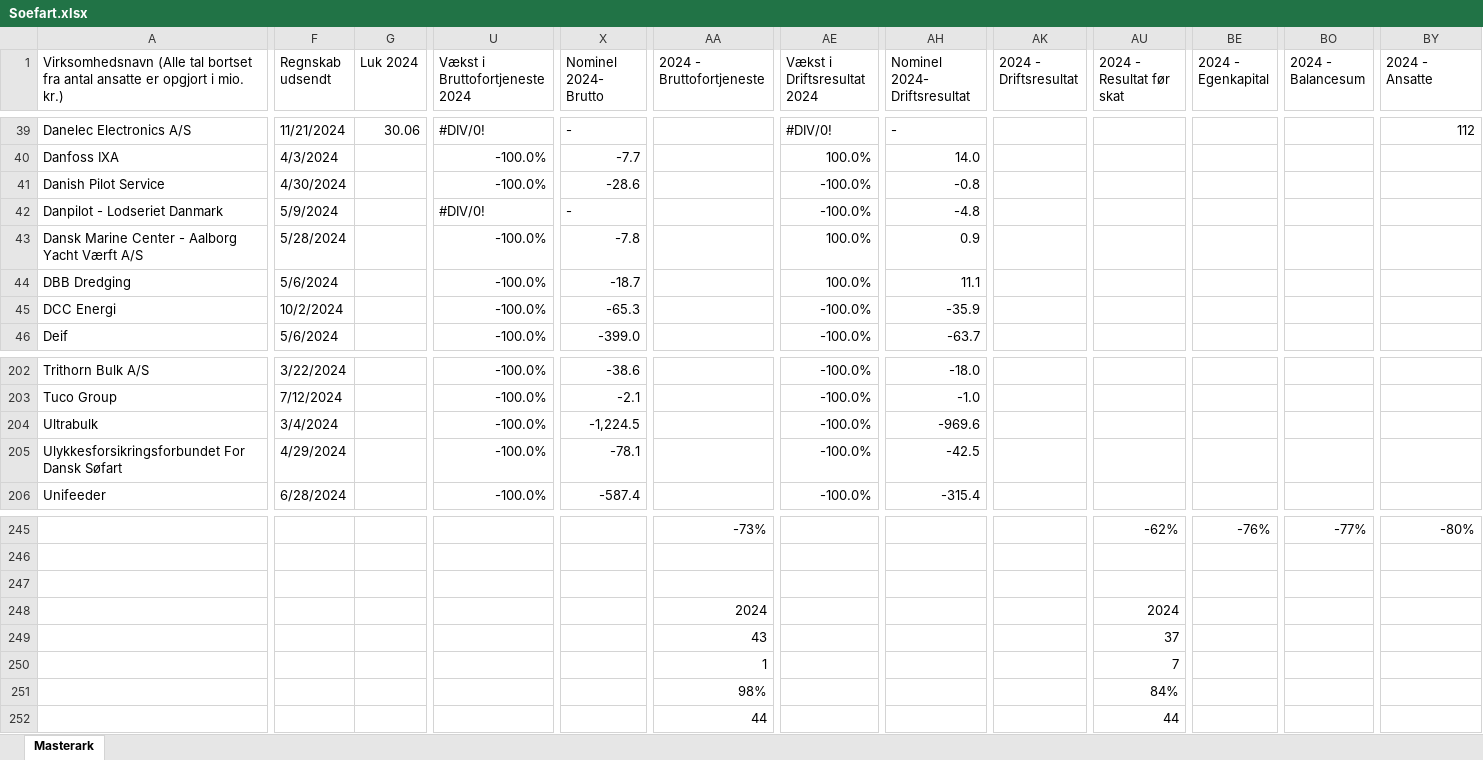
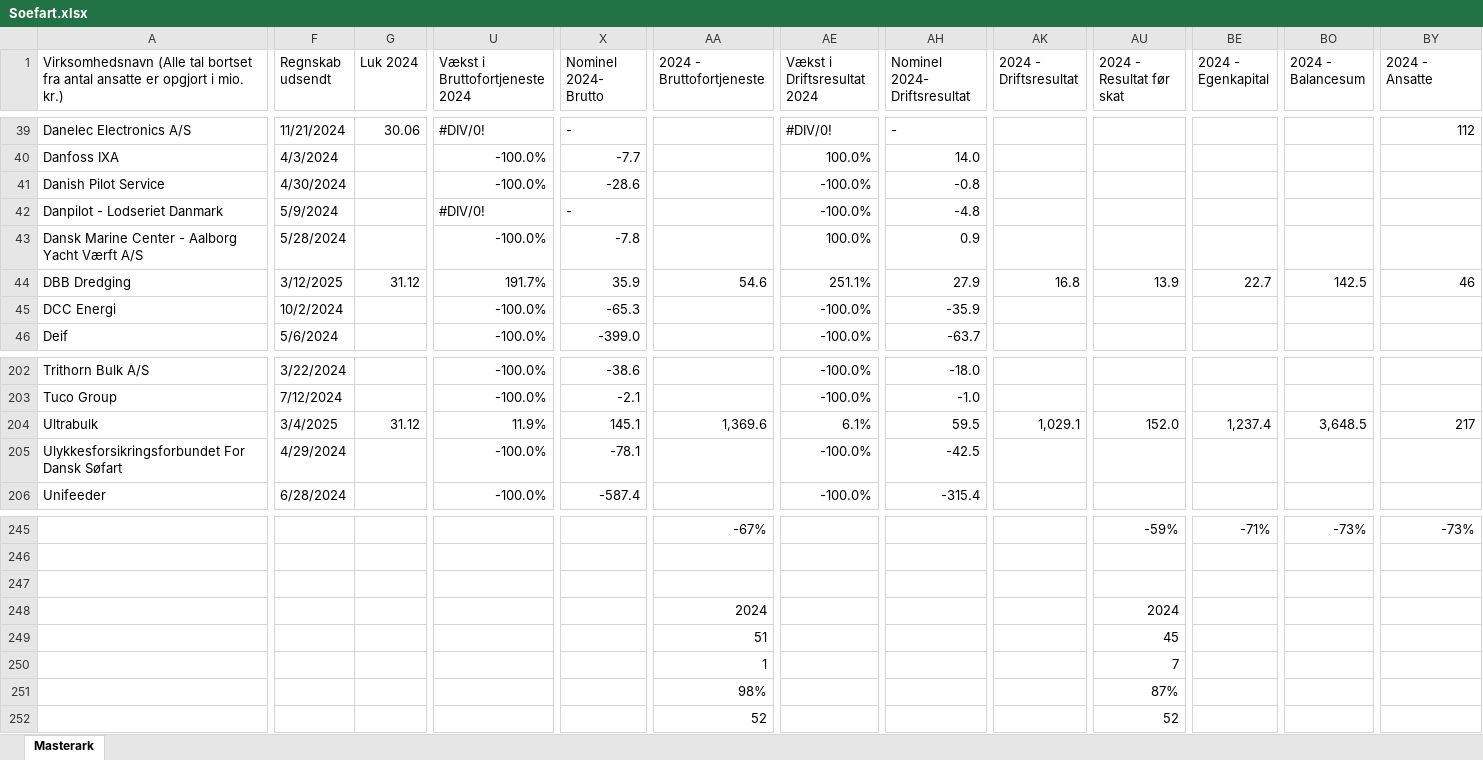
Before and after one commit to NordiskeAnalysen/MasterArks, an Excel workbook: Soefart.xlsx, sheet Masterark, drawn as a sheet; only a part is shown, gaps mark what is left out; values as stored, in another font and other column widths than the file's, no cell formats; charts and pictures and conditional formats and table styles not drawn; the diff covers the shown part only; the diff names each change by its address in the sheet, - before the commit and + after, or states it on an @@ line.

```diff
--- a/Soefart.xlsx (sheet Masterark)
+++ b/Soefart.xlsx (sheet Masterark)
-F44 (Regnskab udsendt): 5/6/2024
+F44 (Regnskab udsendt): 3/12/2025
-G44 (Luk 2024): (empty)
+G44 (Luk 2024): 31.12
-U44 (Vækst i Bruttofortjeneste 2024): -100.0%
+U44 (Vækst i Bruttofortjeneste 2024): 191.7%
-X44 (Nominel 2024- Brutto): -18.7
+X44 (Nominel 2024- Brutto): 35.9
-AA44 (2024 - Bruttofortjeneste): (empty)
+AA44 (2024 - Bruttofortjeneste): 54.6
-AE44 (Vækst i Driftsresultat 2024): 100.0%
+AE44 (Vækst i Driftsresultat 2024): 251.1%
-AH44 (Nominel 2024- Driftsresultat): 11.1
+AH44 (Nominel 2024- Driftsresultat): 27.9
-AK44 (2024 - Driftsresultat): (empty)
+AK44 (2024 - Driftsresultat): 16.8
-AU44 (2024 - Resultat før skat): (empty)
+AU44 (2024 - Resultat før skat): 13.9
-BE44 (2024 - Egenkapital): (empty)
+BE44 (2024 - Egenkapital): 22.7
-BO44 (2024 - Balancesum): (empty)
+BO44 (2024 - Balancesum): 142.5
-BY44 (2024 - Ansatte): (empty)
+BY44 (2024 - Ansatte): 46
-F204 (Regnskab udsendt): 3/4/2024
+F204 (Regnskab udsendt): 3/4/2025
-G204 (Luk 2024): (empty)
+G204 (Luk 2024): 31.12
-U204 (Vækst i Bruttofortjeneste 2024): -100.0%
+U204 (Vækst i Bruttofortjeneste 2024): 11.9%
-X204 (Nominel 2024- Brutto): -1,224.5
+X204 (Nominel 2024- Brutto): 145.1
-AA204 (2024 - Bruttofortjeneste): (empty)
+AA204 (2024 - Bruttofortjeneste): 1,369.6
-AE204 (Vækst i Driftsresultat 2024): -100.0%
+AE204 (Vækst i Driftsresultat 2024): 6.1%
-AH204 (Nominel 2024- Driftsresultat): -969.6
+AH204 (Nominel 2024- Driftsresultat): 59.5
-AK204 (2024 - Driftsresultat): (empty)
+AK204 (2024 - Driftsresultat): 1,029.1
-AU204 (2024 - Resultat før skat): (empty)
+AU204 (2024 - Resultat før skat): 152.0
-BE204 (2024 - Egenkapital): (empty)
+BE204 (2024 - Egenkapital): 1,237.4
-BO204 (2024 - Balancesum): (empty)
+BO204 (2024 - Balancesum): 3,648.5
-BY204 (2024 - Ansatte): (empty)
+BY204 (2024 - Ansatte): 217
-AA245 (2024 - Bruttofortjeneste): -73%
+AA245 (2024 - Bruttofortjeneste): -67%
-AU245 (2024 - Resultat før skat): -62%
+AU245 (2024 - Resultat før skat): -59%
-BE245 (2024 - Egenkapital): -76%
+BE245 (2024 - Egenkapital): -71%
-BO245 (2024 - Balancesum): -77%
+BO245 (2024 - Balancesum): -73%
-BY245 (2024 - Ansatte): -80%
+BY245 (2024 - Ansatte): -73%
-AA249 (2024 - Bruttofortjeneste): 43
+AA249 (2024 - Bruttofortjeneste): 51
-AU249 (2024 - Resultat før skat): 37
+AU249 (2024 - Resultat før skat): 45
-AU251 (2024 - Resultat før skat): 84%
+AU251 (2024 - Resultat før skat): 87%
-AA252 (2024 - Bruttofortjeneste): 44
+AA252 (2024 - Bruttofortjeneste): 52
-AU252 (2024 - Resultat før skat): 44
+AU252 (2024 - Resultat før skat): 52
```
Also changed, not shown: 204 edited cells elsewhere in this sheet, cell formats, charts or pictures, 4 other files.
